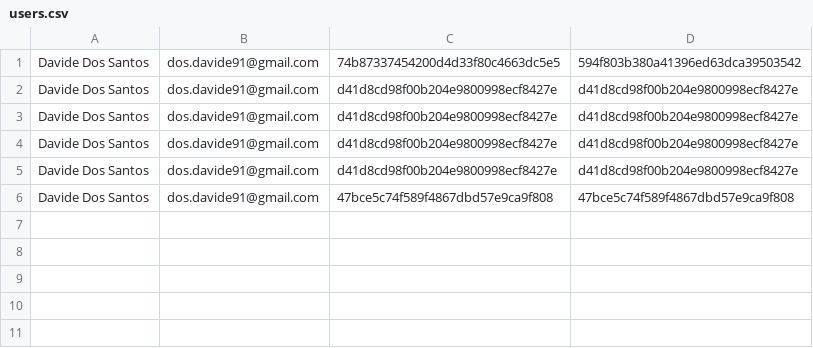
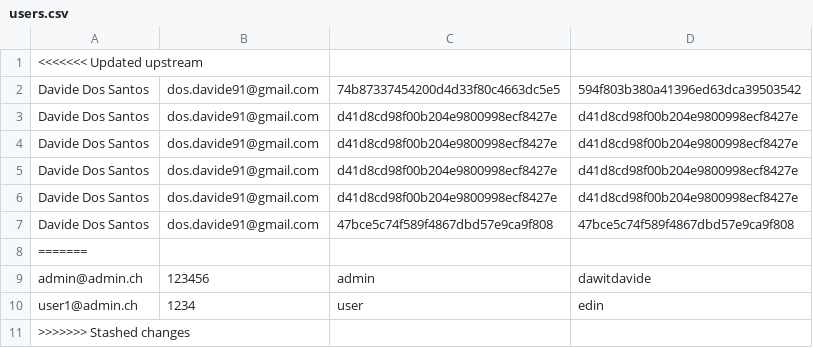
Before and after one commit to Realise-Formation-Digital/21.06-Bootstrap-Travel-Agency, a CSV file: www/users.csv, drawn as a sheet.

Commit message:
update  of dawit

```diff
--- a/www/users.csv
+++ b/www/users.csv
@@ -1 +1,2 @@
+<<<<<<< Updated upstream
 Davide Dos Santos; dos.davide91@gmail.com; 74b87337454200d4d33f80c4663dc5e5; 594f803b380a41396ed63dca39503542
@@ -6 +7,5 @@ Davide Dos Santos; dos.davide91@gmail.com; d41d8cd98f00b204e9800998ecf8427e; d41
 Davide Dos Santos; dos.davide91@gmail.com; 47bce5c74f589f4867dbd57e9ca9f808; 47bce5c74f589f4867dbd57e9ca9f808
+=======
+admin@admin.ch;123456;admin;dawitdavide
+user1@admin.ch;1234;user;edin
+>>>>>>> Stashed changes
```
Also changed, not shown: 3 other files.
